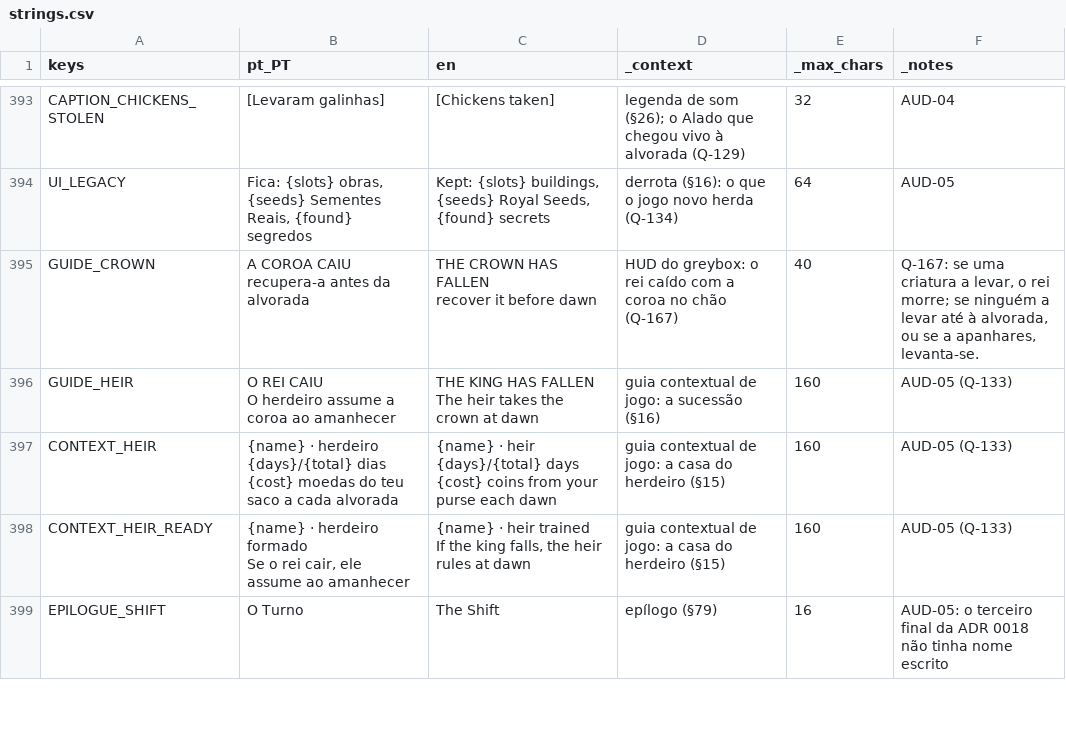
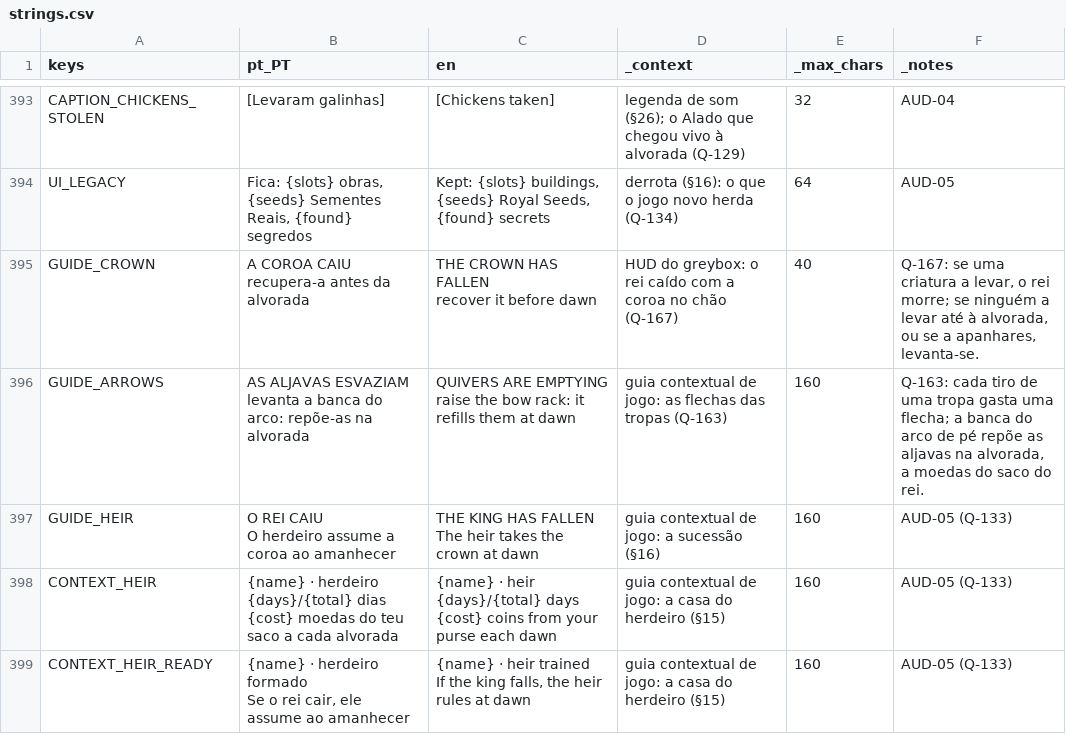
Before and after one commit to henriquecoding/empire, a CSV file: data/i18n/strings.csv, drawn as a sheet; only a part is shown, gaps mark what is left out; the shorter side is filled out with more unchanged rows.

```diff
--- a/data/i18n/strings.csv
+++ b/data/i18n/strings.csv
@@ -665,2 +665,5 @@ recupera-a antes da alvorada","THE CROWN HAS FALLEN
 recover it before dawn",HUD do greybox: o rei caído com a coroa no chão (Q-167),40,"Q-167: se uma criatura a levar, o rei morre; se ninguém a levar até à alvorada, ou se a apanhares, levanta-se."
+GUIDE_ARROWS,"AS ALJAVAS ESVAZIAM
+levanta a banca do arco: repõe-as na alvorada","QUIVERS ARE EMPTYING
+raise the bow rack: it refills them at dawn",guia contextual de jogo: as flechas das tropas (Q-163),160,"Q-163: cada tiro de uma tropa gasta uma flecha; a banca do arco de pé repõe as aljavas na alvorada, a moedas do saco do rei."
 GUIDE_HEIR,"O REI CAIU
```
Also changed, not shown: data/source/rules.csv, data/source/units.csv, 19 other files.
